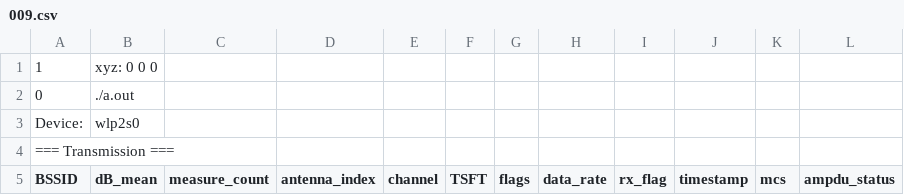
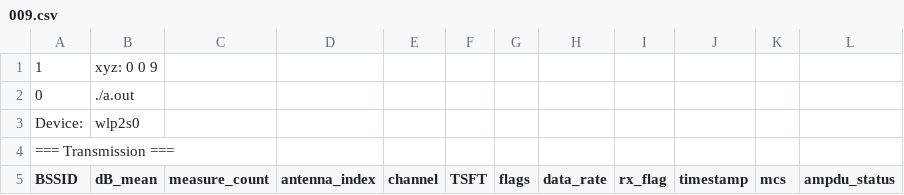
Before and after one commit to e-renault/WiFi-packet-header-capture, a CSV file: data/009.csv, drawn as a sheet; only a part is shown.

```diff
--- a/data/009.csv
+++ b/data/009.csv
@@ -1,2 +1,2 @@
-1,xyz: 0 0 0
+1,xyz: 0 0 9
 0,./a.out
```
Also changed, not shown: data/002.csv, data/008.csv, 16 other files.
